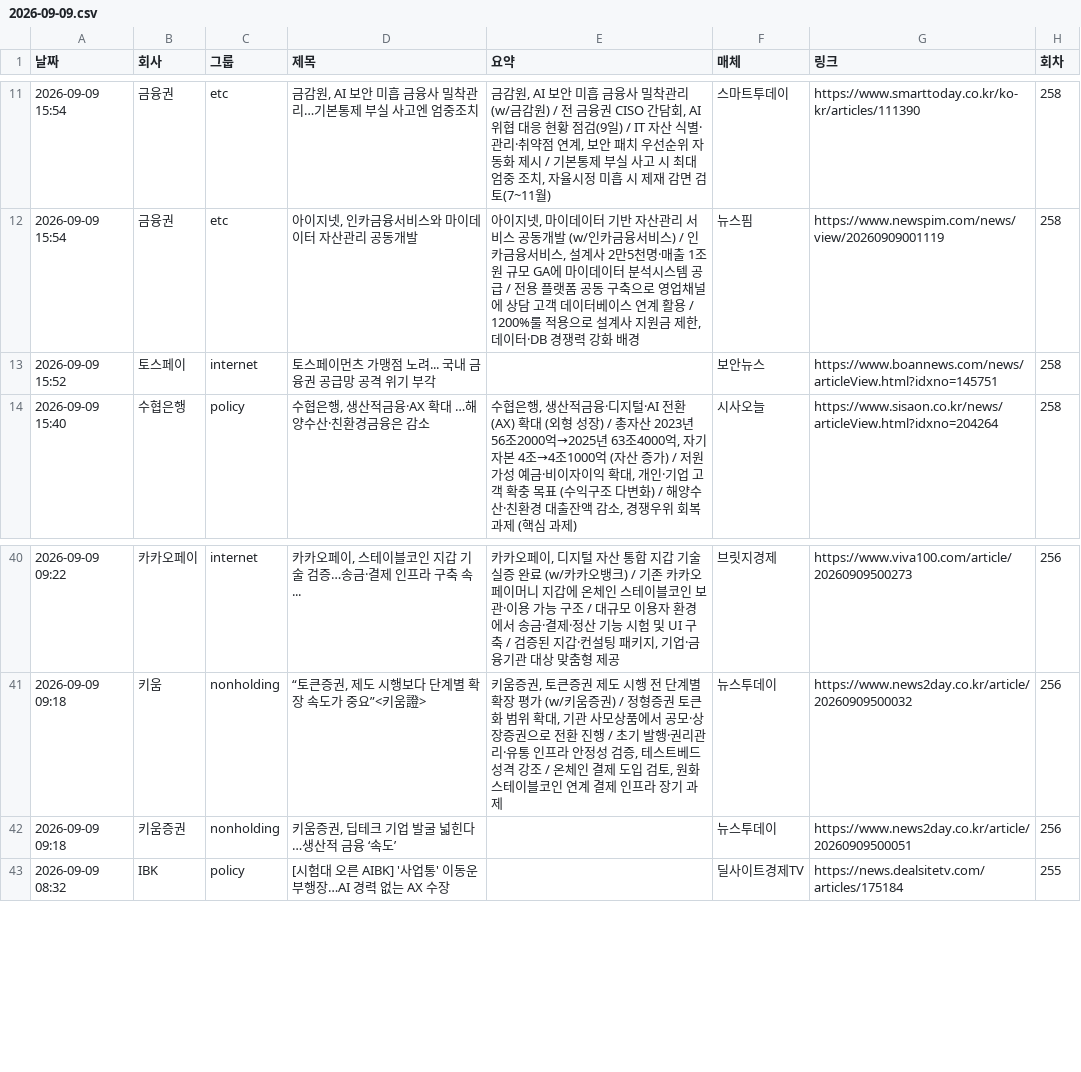
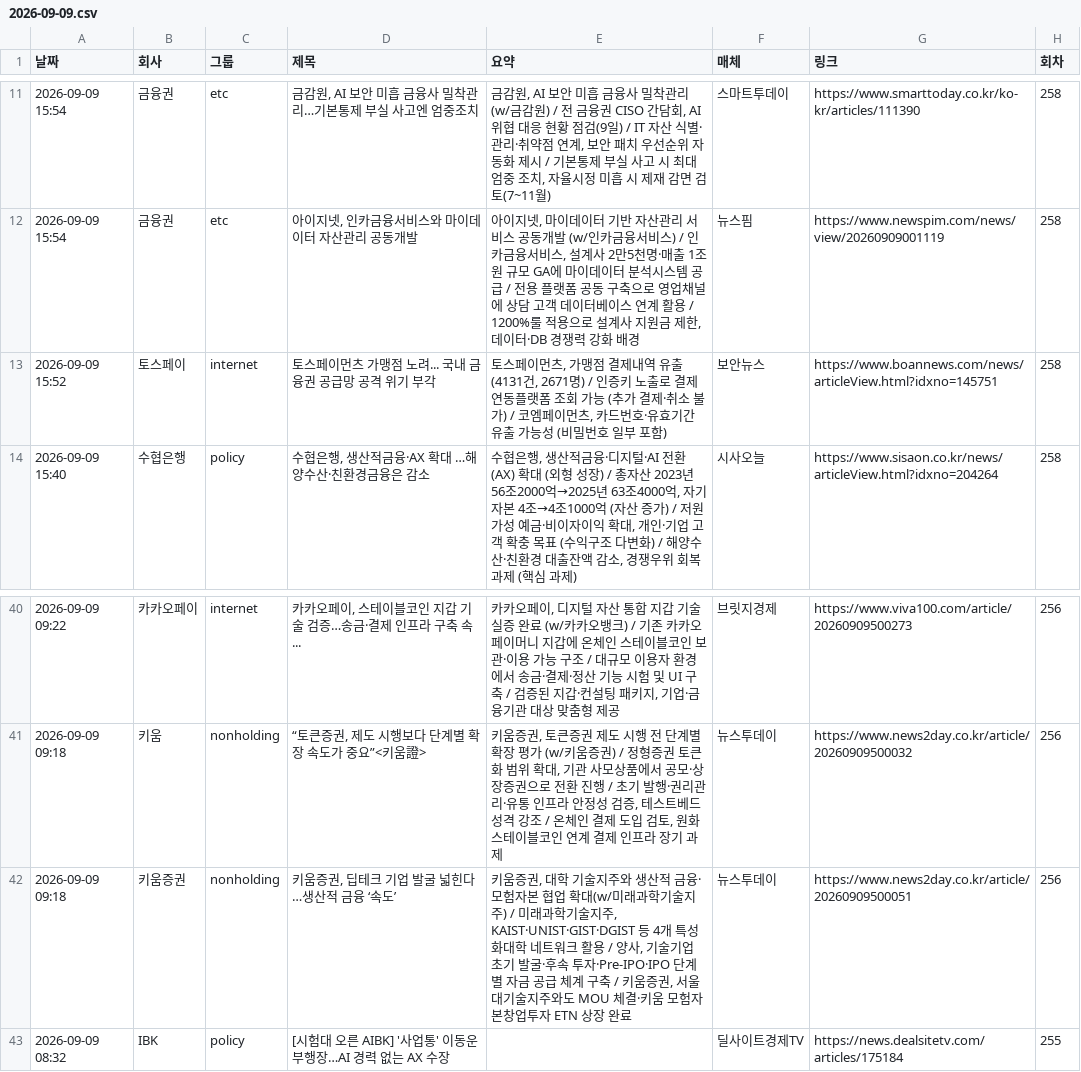
Before and after one commit to yeo6119-commits/financial-news, a CSV file: archive/2026-09-09.csv, drawn as a sheet; only a part is shown, gaps mark what is left out.

```diff
--- a/archive/2026-09-09.csv
+++ b/archive/2026-09-09.csv
@@ -12,3 +12,3 @@
 2026-09-09 15:54,금융권,etc,"아이지넷, 인카금융서비스와 마이데이터 자산관리 공동개발","아이지넷, 마이데이터 기반 자산관리 서비스 공동개발 (w/인카금융서비스) / 인카금융서비스, 설계사 2만5천명·매출 1조원 규모 GA에 마이데이터 분석시스템 공급 / 전용 플랫폼 공동 구축으로 영업채널에 상담 고객 데이터베이스 연계 활용 / 1200%룰 적용으로 설계사 지원금 제한, 데이터·DB 경쟁력 강화 배경",뉴스핌,https://www.newspim.com/news/view/20260909001119,258
-2026-09-09 15:52,토스페이,internet,토스페이먼츠 가맹점 노려... 국내 금융권 공급망 공격 위기 부각,,보안뉴스,https://www.boannews.com/news/articleView.html?idxno=145751,258
+2026-09-09 15:52,토스페이,internet,토스페이먼츠 가맹점 노려... 국내 금융권 공급망 공격 위기 부각,"토스페이먼츠, 가맹점 결제내역 유출 (4131건, 2671명) / 인증키 노출로 결제연동플랫폼 조회 가능 (추가 결제·취소 불가) / 코엠페이먼츠, 카드번호·유효기간 유출 가능성 (비밀번호 일부 포함)",보안뉴스,https://www.boannews.com/news/articleView.html?idxno=145751,258
 2026-09-09 15:40,수협은행,policy,"수협은행, 생산적금융·AX 확대 …해양수산·친환경금융은 감소","수협은행, 생산적금융·디지털·AI 전환(AX) 확대 (외형 성장) / 총자산 2023년 56조2000억→2025년 63조4000억, 자기자본 4조→4조1000억 (자산 증가) / 저원가성 예금·비이자이익 확대, 개인·기업 고객 확충 목표 (수익구조 다변화) / 해양수산·친환경 대출잔액 감소, 경쟁우위 회복 과제 (핵심 과제)",시사오늘,https://www.sisaon.co.kr/news/articleView.html?idxno=204264,258
@@ -41,3 +41,3 @@
 2026-09-09 09:18,키움,nonholding,"“토큰증권, 제도 시행보다 단계별 확장 속도가 중요”<키움證>","키움증권, 토큰증권 제도 시행 전 단계별 확장 평가 (w/키움증권) / 정형증권 토큰화 범위 확대, 기관 사모상품에서 공모·상장증권으로 전환 진행 / 초기 발행·권리관리·유통 인프라 안정성 검증, 테스트베드 성격 강조 / 온체인 결제 도입 검토, 원화 스테이블코인 연계 결제 인프라 장기 과제",뉴스투데이,https://www.news2day.co.kr/article/20260909500032,256
-2026-09-09 09:18,키움증권,nonholding,"키움증권, 딥테크 기업 발굴 넓힌다…생산적 금융 ‘속도’",,뉴스투데이,https://www.news2day.co.kr/article/20260909500051,256
+2026-09-09 09:18,키움증권,nonholding,"키움증권, 딥테크 기업 발굴 넓힌다…생산적 금융 ‘속도’","키움증권, 대학 기술지주와 생산적 금융·모험자본 협업 확대(w/미래과학기술지주) / 미래과학기술지주, KAIST·UNIST·GIST·DGIST 등 4개 특성화대학 네트워크 활용 / 양사, 기술기업 초기 발굴·후속 투자·Pre‑IPO·IPO 단계별 자금 공급 체계 구축 / 키움증권, 서울대기술지주와도 MOU 체결·키움 모험자본창업투자 ETN 상장 완료",뉴스투데이,https://www.news2day.co.kr/article/20260909500051,256
 2026-09-09 08:32,IBK,policy,[시험대 오른 AIBK] '사업통' 이동운 부행장…AI 경력 없는 AX 수장,,딜사이트경제TV,https://news.dealsitetv.com/articles/175184,255
```
Also changed, not shown: archive/2026-09-07.csv, archive/2026-09-08.csv, 4 other files.
